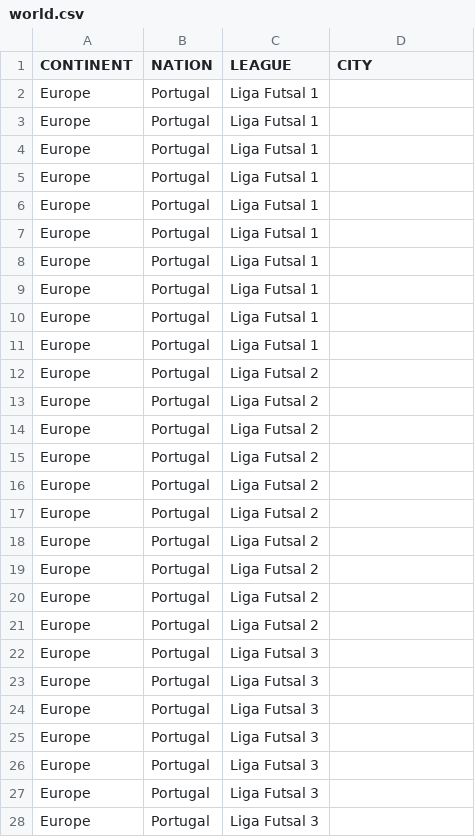
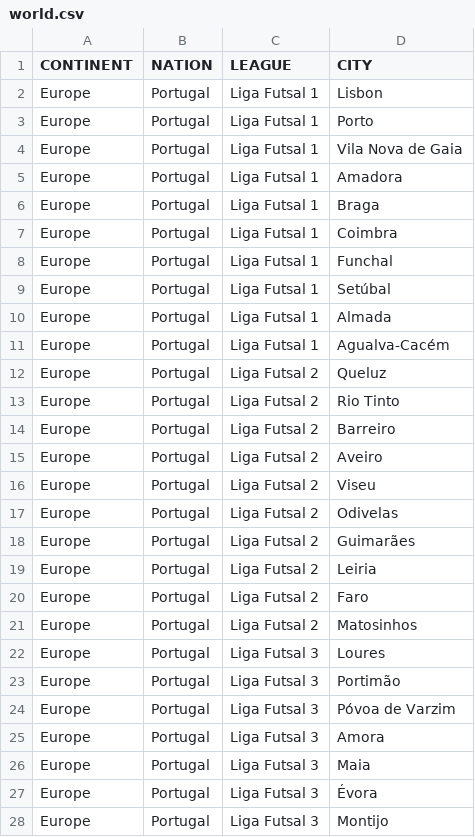
Before and after one commit to dulvui/futsal-manager, a CSV file: game/data/world/world.csv, drawn as a sheet; only a part is shown; the diff covers the shown part only.

```diff
--- a/game/data/world/world.csv
+++ b/game/data/world/world.csv
@@ -1,28 +1,28 @@
 CONTINENT,NATION,LEAGUE,CITY
-Europe,Portugal,Liga Futsal 1,
-Europe,Portugal,Liga Futsal 1,
-Europe,Portugal,Liga Futsal 1,
-Europe,Portugal,Liga Futsal 1,
-Europe,Portugal,Liga Futsal 1,
-Europe,Portugal,Liga Futsal 1,
-Europe,Portugal,Liga Futsal 1,
-Europe,Portugal,Liga Futsal 1,
-Europe,Portugal,Liga Futsal 1,
-Europe,Portugal,Liga Futsal 1,
-Europe,Portugal,Liga Futsal 2,
-Europe,Portugal,Liga Futsal 2,
-Europe,Portugal,Liga Futsal 2,
-Europe,Portugal,Liga Futsal 2,
-Europe,Portugal,Liga Futsal 2,
-Europe,Portugal,Liga Futsal 2,
-Europe,Portugal,Liga Futsal 2,
-Europe,Portugal,Liga Futsal 2,
-Europe,Portugal,Liga Futsal 2,
-Europe,Portugal,Liga Futsal 2,
-Europe,Portugal,Liga Futsal 3,
-Europe,Portugal,Liga Futsal 3,
-Europe,Portugal,Liga Futsal 3,
-Europe,Portugal,Liga Futsal 3,
-Europe,Portugal,Liga Futsal 3,
-Europe,Portugal,Liga Futsal 3,
-Europe,Portugal,Liga Futsal 3,
+Europe,Portugal,Liga Futsal 1,Lisbon
+Europe,Portugal,Liga Futsal 1,Porto
+Europe,Portugal,Liga Futsal 1,Vila Nova de Gaia
+Europe,Portugal,Liga Futsal 1,Amadora
+Europe,Portugal,Liga Futsal 1,Braga
+Europe,Portugal,Liga Futsal 1,Coimbra
+Europe,Portugal,Liga Futsal 1,Funchal
+Europe,Portugal,Liga Futsal 1,Setúbal
+Europe,Portugal,Liga Futsal 1,Almada
+Europe,Portugal,Liga Futsal 1,Agualva-Cacém
+Europe,Portugal,Liga Futsal 2,Queluz
+Europe,Portugal,Liga Futsal 2,Rio Tinto
+Europe,Portugal,Liga Futsal 2,Barreiro
+Europe,Portugal,Liga Futsal 2,Aveiro
+Europe,Portugal,Liga Futsal 2,Viseu
+Europe,Portugal,Liga Futsal 2,Odivelas
+Europe,Portugal,Liga Futsal 2,Guimarães
+Europe,Portugal,Liga Futsal 2,Leiria
+Europe,Portugal,Liga Futsal 2,Faro
+Europe,Portugal,Liga Futsal 2,Matosinhos
+Europe,Portugal,Liga Futsal 3,Loures
+Europe,Portugal,Liga Futsal 3,Portimão
+Europe,Portugal,Liga Futsal 3,Póvoa de Varzim
+Europe,Portugal,Liga Futsal 3,Amora
+Europe,Portugal,Liga Futsal 3,Maia
+Europe,Portugal,Liga Futsal 3,Évora
+Europe,Portugal,Liga Futsal 3,Montijo
```
Also changed, not shown: 72 edited cells elsewhere in this file.
